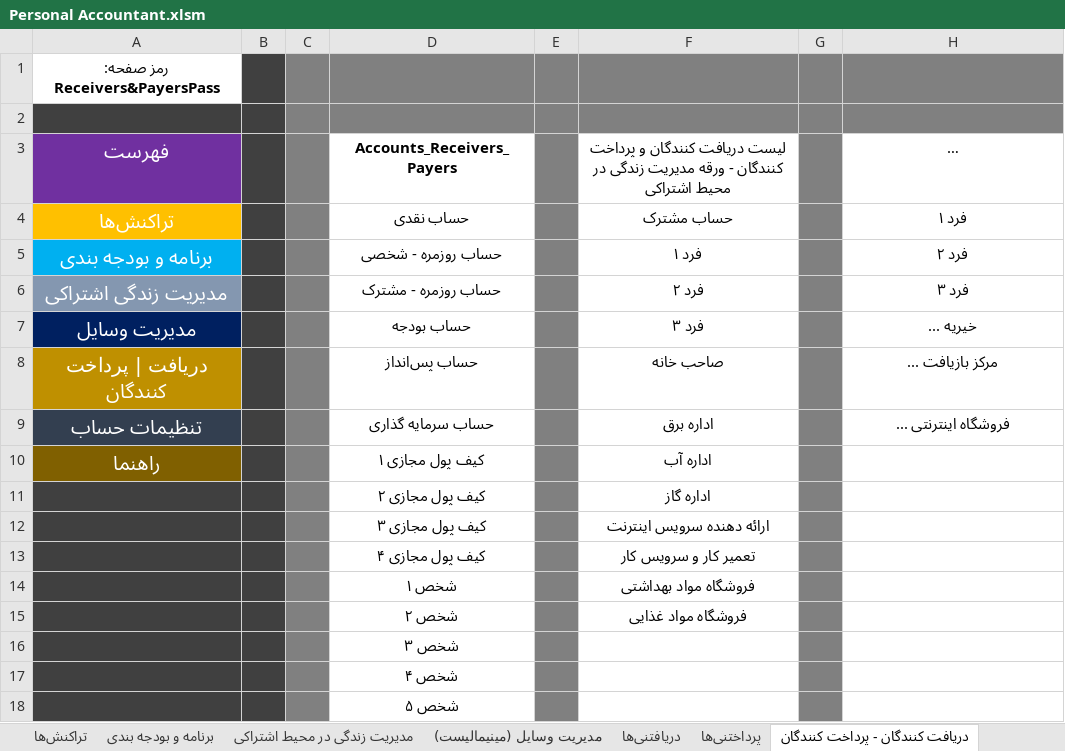
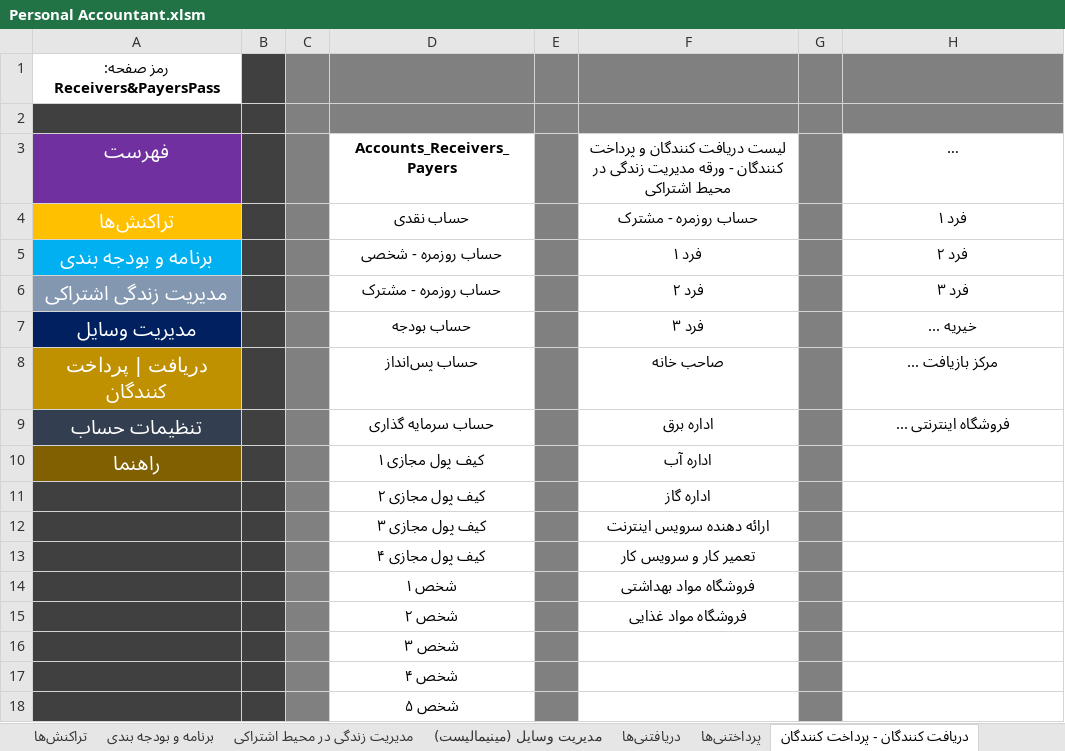
Before and after one commit to alirezamonem/Excel-Personal-Accountant-File, an Excel workbook: Personal Accountant.xlsm, sheet دریافت کنندگان - پرداخت کنندگان, drawn as a sheet; long unchanged cells end in …; values as stored, in another font and other column widths than the file's, no borders; conditional formats and table styles not drawn; the diff names each change by its address in the sheet, - before the commit and + after, or states it on an @@ line.

```diff
--- a/Personal Accountant.xlsm (sheet دریافت کنندگان - پرداخت کنندگان)
+++ b/Personal Accountant.xlsm (sheet دریافت کنندگان - پرداخت کنندگان)
-F4: حساب مشترک
+F4: حساب روزمره - مشترک
```
Also changed, not shown: sheet مدیریت زندگی در محیط اشتراکی, sheet تنظیمات حساب, sheet تراکنش‌ها.
